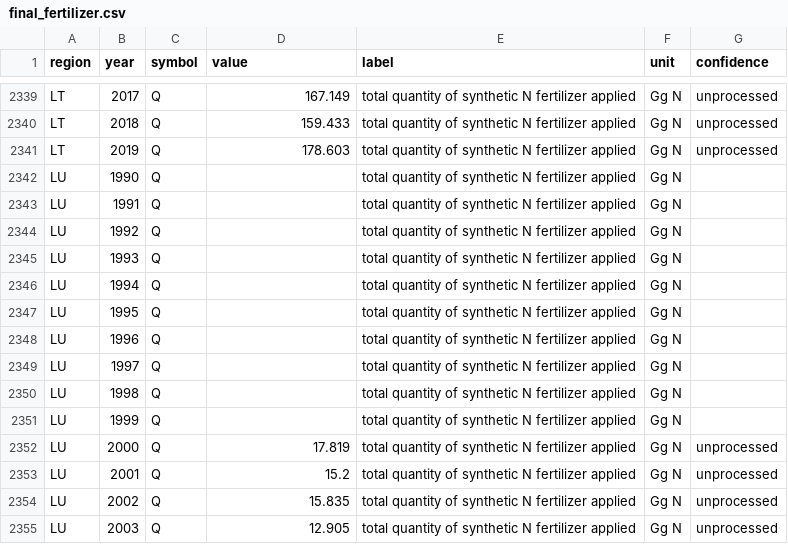
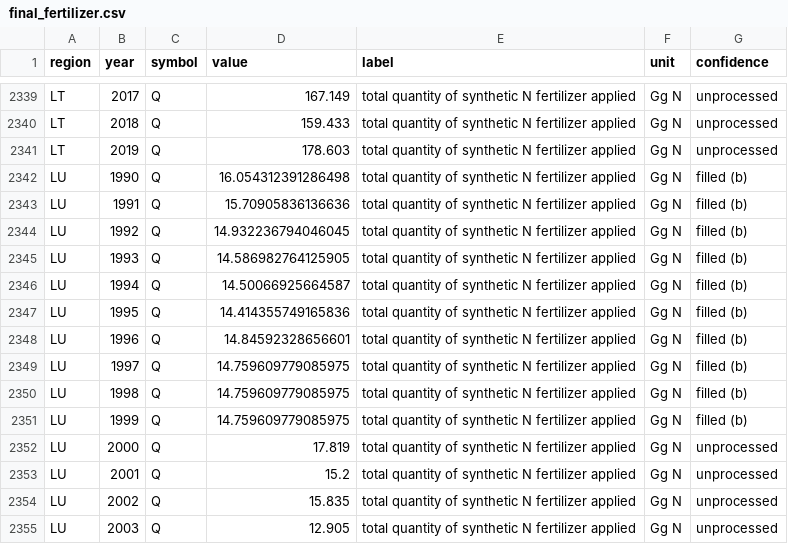
Before and after one commit to ludovicharter/EUAgri-MetaN, a CSV file: data/outputs/intermediate_datasets/final_fertilizer.csv, drawn as a sheet; only a part is shown, gaps mark what is left out.

Commit message:
Fill missing BE and LU values before 2000 using BE_LU disaggregation
- Compute average LU/BE_LU ratio over overlapping years (2000-2019, ~8.63%)
- Reconstruct BE national values as BE_LU * (1 - lu_ratio) for 1990-1999
- Reconstruct LU national values as BE_LU * lu_ratio for 1990-1999
- Apply reconstructed values as fallback in section (b) after EuropeAgriDB and FAOSTAT lookups fail

```diff
--- a/data/outputs/intermediate_datasets/final_fertilizer.csv
+++ b/data/outputs/intermediate_datasets/final_fertilizer.csv
@@ -2341,12 +2341,12 @@ LT,2018,Q,159.433,total quantity of synthetic N fertilizer applied,Gg N,unproces
 LT,2019,Q,178.603,total quantity of synthetic N fertilizer applied,Gg N,unprocessed
-LU,1990,Q,,total quantity of synthetic N fertilizer applied,Gg N,
-LU,1991,Q,,total quantity of synthetic N fertilizer applied,Gg N,
-LU,1992,Q,,total quantity of synthetic N fertilizer applied,Gg N,
-LU,1993,Q,,total quantity of synthetic N fertilizer applied,Gg N,
-LU,1994,Q,,total quantity of synthetic N fertilizer applied,Gg N,
-LU,1995,Q,,total quantity of synthetic N fertilizer applied,Gg N,
-LU,1996,Q,,total quantity of synthetic N fertilizer applied,Gg N,
-LU,1997,Q,,total quantity of synthetic N fertilizer applied,Gg N,
-LU,1998,Q,,total quantity of synthetic N fertilizer applied,Gg N,
-LU,1999,Q,,total quantity of synthetic N fertilizer applied,Gg N,
+LU,1990,Q,16.054312391286498,total quantity of synthetic N fertilizer applied,Gg N,filled (b)
+LU,1991,Q,15.70905836136636,total quantity of synthetic N fertilizer applied,Gg N,filled (b)
+LU,1992,Q,14.932236794046045,total quantity of synthetic N fertilizer applied,Gg N,filled (b)
+LU,1993,Q,14.586982764125905,total quantity of synthetic N fertilizer applied,Gg N,filled (b)
+LU,1994,Q,14.50066925664587,total quantity of synthetic N fertilizer applied,Gg N,filled (b)
+LU,1995,Q,14.414355749165836,total quantity of synthetic N fertilizer applied,Gg N,filled (b)
+LU,1996,Q,14.84592328656601,total quantity of synthetic N fertilizer applied,Gg N,filled (b)
+LU,1997,Q,14.759609779085975,total quantity of synthetic N fertilizer applied,Gg N,filled (b)
+LU,1998,Q,14.759609779085975,total quantity of synthetic N fertilizer applied,Gg N,filled (b)
+LU,1999,Q,14.759609779085975,total quantity of synthetic N fertilizer applied,Gg N,filled (b)
 LU,2000,Q,17.819,total quantity of synthetic N fertilizer applied,Gg N,unprocessed
```
Also changed, not shown: 4 other files.
